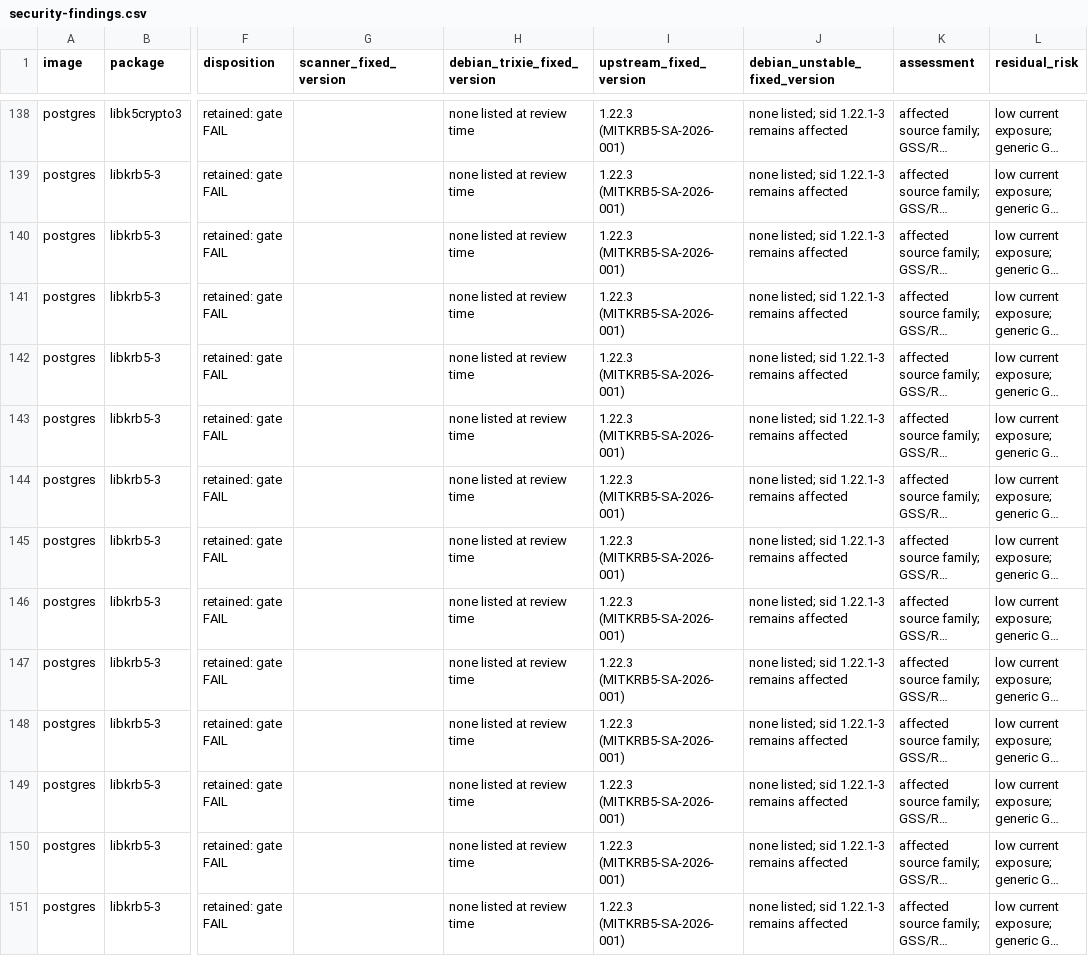
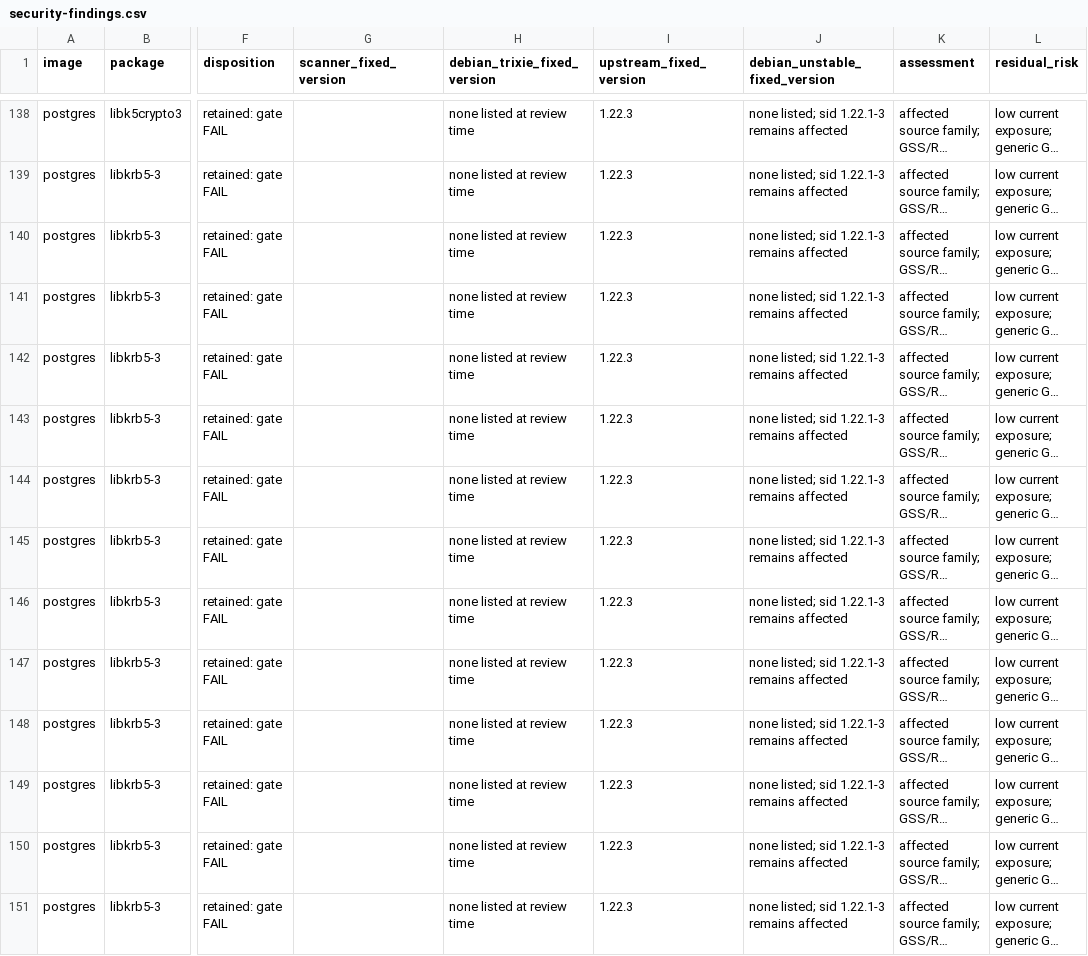
Before and after one commit to urlfactorywebsite-code/zeaops, a CSV file: docs/security-findings.csv, drawn as a sheet; only a part is shown, gaps mark what is left out; long unchanged cells end in …; the diff covers the shown part only; the diff names each change by its address in the sheet, - before the commit and + after, or states it on an @@ line.

```diff
--- a/docs/security-findings.csv
+++ b/docs/security-findings.csv
-I138:I151 (upstream_fixed_version): 1.22.3 (MITKRB5-SA-2026-001)
+I138:I151 (upstream_fixed_version): 1.22.3
```
Also changed, not shown: 42 edited cells elsewhere in this file, 3 other files.
